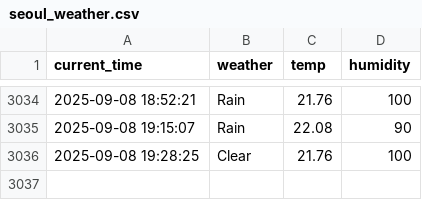
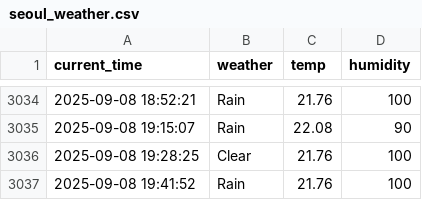
Before and after one commit to rlaxogudp/Seoul_weather_5m, a CSV file: seoul_weather.csv, drawn as a sheet; only a part is shown, gaps mark what is left out; the diff names each change by its address in the sheet, - before the commit and + after, or states it on an @@ line.

```diff
--- a/seoul_weather.csv
+++ b/seoul_weather.csv
+row 3037: 2025-09-08 19:41:52 | Rain | 21.76 | 100
```
